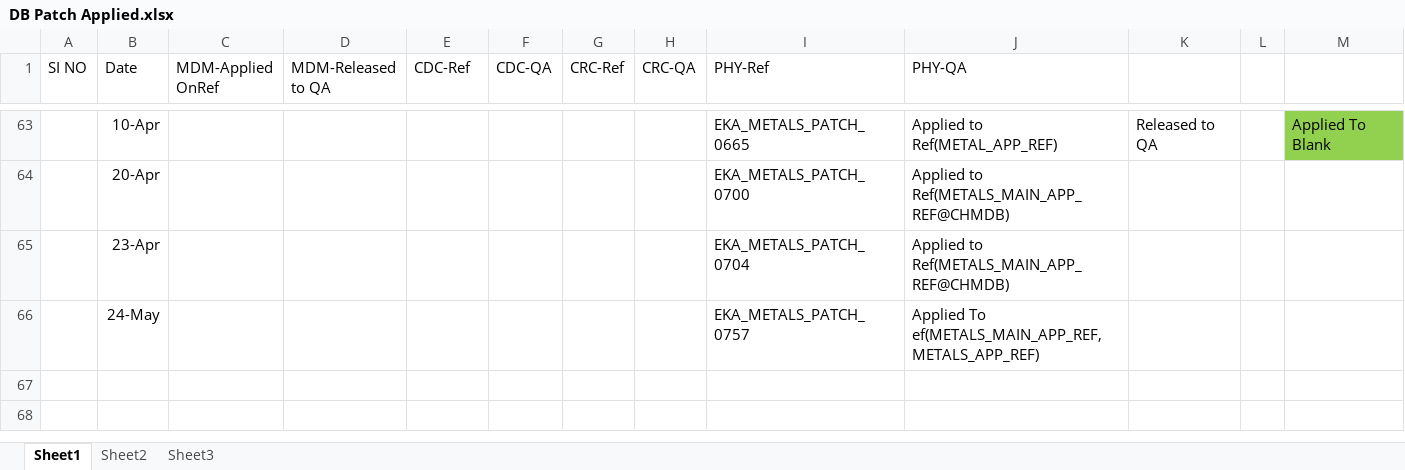
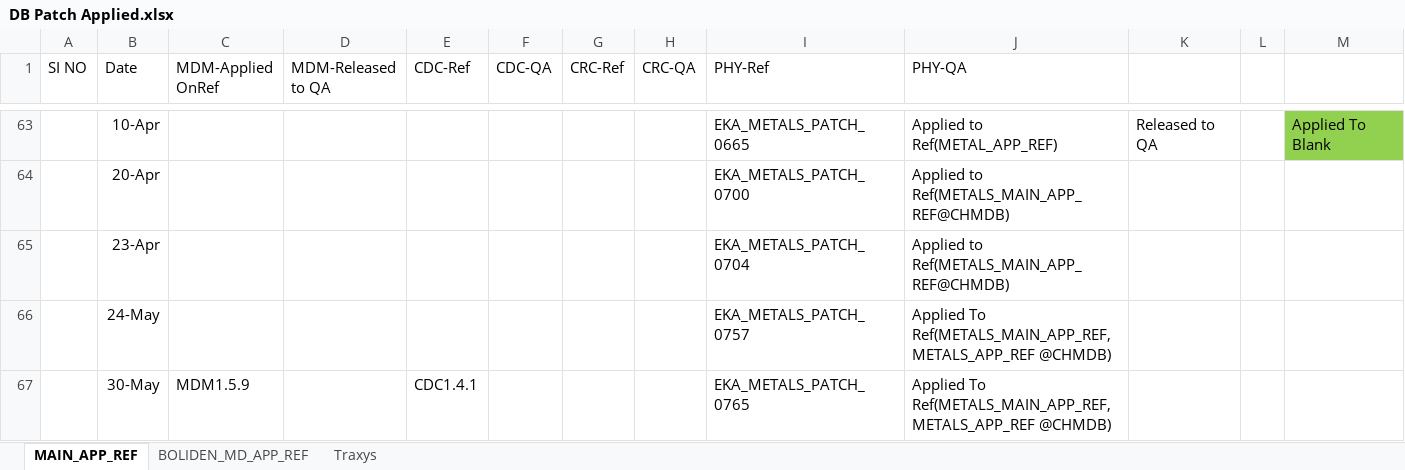
Before and after one commit to anandeka/my-project, an Excel workbook: DB Patch Applied.xlsx, sheet MAIN_APP_REF, drawn as a sheet; only a part is shown, gaps mark what is left out; values as stored, in another font and other column widths than the file's, no borders; the diff names each change by its address in the sheet, - before the commit and + after, or states it on an @@ line.

```diff
--- a/DB Patch Applied.xlsx (sheet MAIN_APP_REF)
+++ b/DB Patch Applied.xlsx (sheet MAIN_APP_REF)
-sheet tab: Sheet1
+sheet tab: MAIN_APP_REF
-sheet tab: Sheet2
+sheet tab: BOLIDEN_MD_APP_REF
-sheet tab: Sheet3
+sheet tab: Traxys
-J66 (PHY-QA): Applied To ef(METALS_MAIN_APP_REF,METALS_APP_REF)
+J66 (PHY-QA): Applied To Ref(METALS_MAIN_APP_REF,METALS_APP_REF @CHMDB)
+row 67:  | 30-May | MDM1.5.9 |  | CDC1.4.1 |  |  |  | EKA_METALS_PATCH_0765 | Applied To Ref(METALS_MAIN_APP_REF,METALS_APP_REF @CHMDB)
```
Also changed, not shown: sheet Traxys, sheet BOLIDEN_MD_APP_REF.
